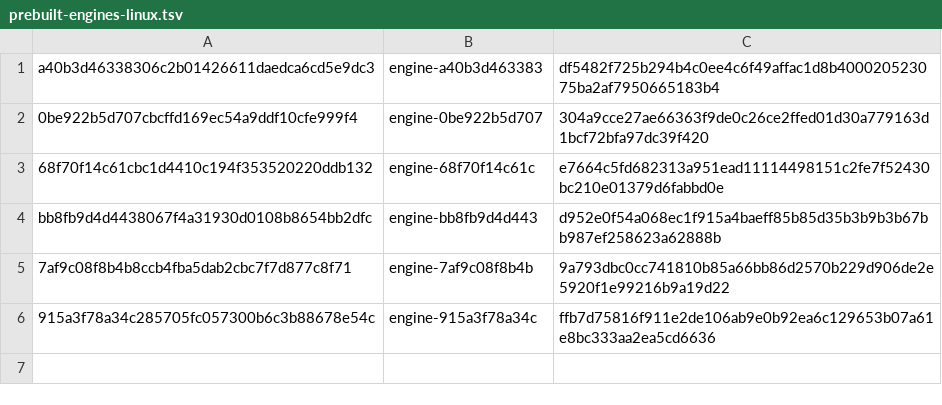
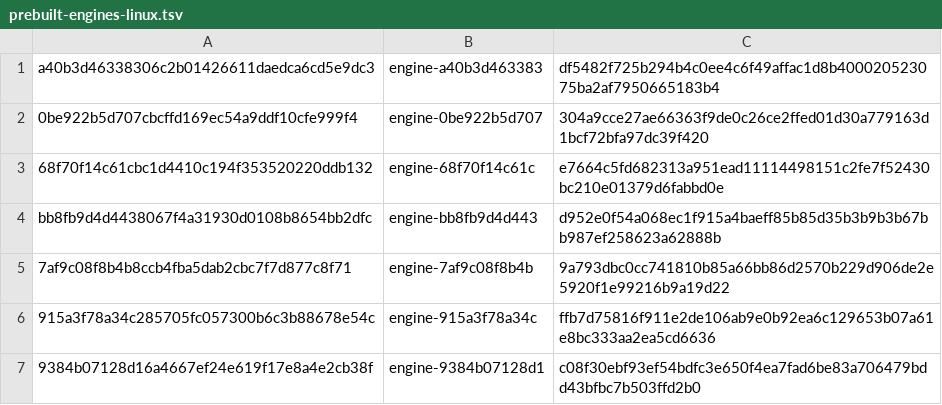
Before and after one commit to 1homsi/ardia, a TSV file: packages/ardiacore/prebuilt-engines-linux.tsv, drawn as a sheet.

Commit message:
Linux engine 9384b07128d1: cached locations keep the time GeoClue reported them
Built from 3d895fa92. Its row replaces engine-915a3f78a34c's, which nothing else used.

```diff
--- a/packages/ardiacore/prebuilt-engines-linux.tsv
+++ b/packages/ardiacore/prebuilt-engines-linux.tsv
@@ -6 +6,2 @@ bb8fb9d4d4438067f4a31930d0108b8654bb2dfc	engine-bb8fb9d4d443	d952e0f54a068ec1f91
 915a3f78a34c285705fc057300b6c3b88678e54c	engine-915a3f78a34c	ffb7d75816f911e2de106ab9e0b92ea6c129653b07a61e8bc333aa2ea5cd6636
+9384b07128d16a4667ef24e619f17e8a4e2cb38f	engine-9384b07128d1	c08f30ebf93ef54bdfc3e650f4ea7fad6be83a706479bdd43bfbc7b503ffd2b0
```
